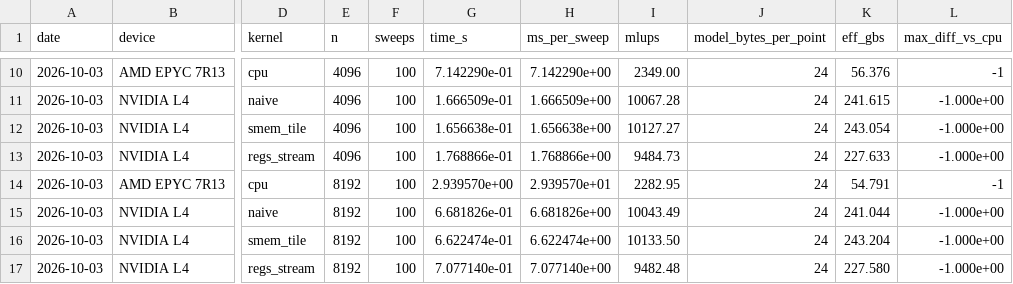
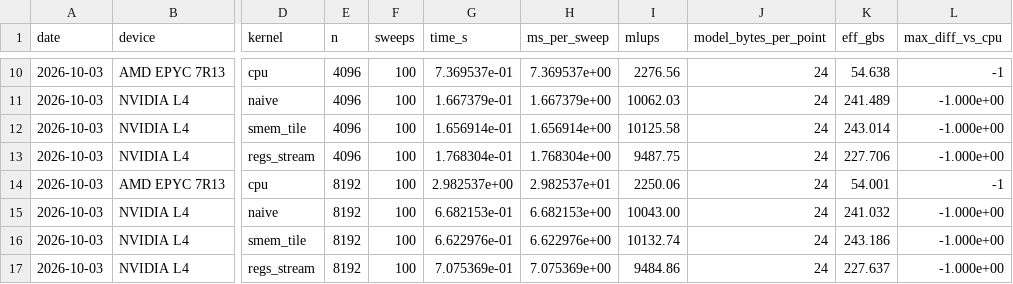
Before and after one commit to pavanyadava007/cuda-solver-lab, a CSV file: results/raw/jacobi.csv, drawn as a sheet; only a part is shown, gaps mark what is left out; the diff covers the shown part only; the diff names each change by its address in the sheet, - before the commit and + after, or states it on an @@ line.

```diff
--- a/results/raw/jacobi.csv
+++ b/results/raw/jacobi.csv
-G10 (time_s): 7.142290e-01
+G10 (time_s): 7.369537e-01
-H10 (ms_per_sweep): 7.142290e+00
+H10 (ms_per_sweep): 7.369537e+00
-I10 (mlups): 2349.00
+I10 (mlups): 2276.56
-K10 (eff_gbs): 56.376
+K10 (eff_gbs): 54.638
-G11 (time_s): 1.666509e-01
+G11 (time_s): 1.667379e-01
-H11 (ms_per_sweep): 1.666509e+00
+H11 (ms_per_sweep): 1.667379e+00
-I11 (mlups): 10067.28
+I11 (mlups): 10062.03
-K11 (eff_gbs): 241.615
+K11 (eff_gbs): 241.489
-G12 (time_s): 1.656638e-01
+G12 (time_s): 1.656914e-01
-H12 (ms_per_sweep): 1.656638e+00
+H12 (ms_per_sweep): 1.656914e+00
-I12 (mlups): 10127.27
+I12 (mlups): 10125.58
-K12 (eff_gbs): 243.054
+K12 (eff_gbs): 243.014
-G13 (time_s): 1.768866e-01
+G13 (time_s): 1.768304e-01
-H13 (ms_per_sweep): 1.768866e+00
+H13 (ms_per_sweep): 1.768304e+00
-I13 (mlups): 9484.73
+I13 (mlups): 9487.75
-K13 (eff_gbs): 227.633
+K13 (eff_gbs): 227.706
-G14 (time_s): 2.939570e+00
+G14 (time_s): 2.982537e+00
-H14 (ms_per_sweep): 2.939570e+01
+H14 (ms_per_sweep): 2.982537e+01
-I14 (mlups): 2282.95
+I14 (mlups): 2250.06
-K14 (eff_gbs): 54.791
+K14 (eff_gbs): 54.001
-G15 (time_s): 6.681826e-01
+G15 (time_s): 6.682153e-01
-H15 (ms_per_sweep): 6.681826e+00
+H15 (ms_per_sweep): 6.682153e+00
-I15 (mlups): 10043.49
+I15 (mlups): 10043.00
-K15 (eff_gbs): 241.044
+K15 (eff_gbs): 241.032
-G16 (time_s): 6.622474e-01
+G16 (time_s): 6.622976e-01
-H16 (ms_per_sweep): 6.622474e+00
+H16 (ms_per_sweep): 6.622976e+00
-I16 (mlups): 10133.50
+I16 (mlups): 10132.74
-K16 (eff_gbs): 243.204
+K16 (eff_gbs): 243.186
-G17 (time_s): 7.077140e-01
+G17 (time_s): 7.075369e-01
-H17 (ms_per_sweep): 7.077140e+00
+H17 (ms_per_sweep): 7.075369e+00
-I17 (mlups): 9482.48
+I17 (mlups): 9484.86
-K17 (eff_gbs): 227.580
+K17 (eff_gbs): 227.637
```
Also changed, not shown: 32 edited cells elsewhere in this file, results/raw/cg.csv, results/raw/peaks.csv, 25 other files.
